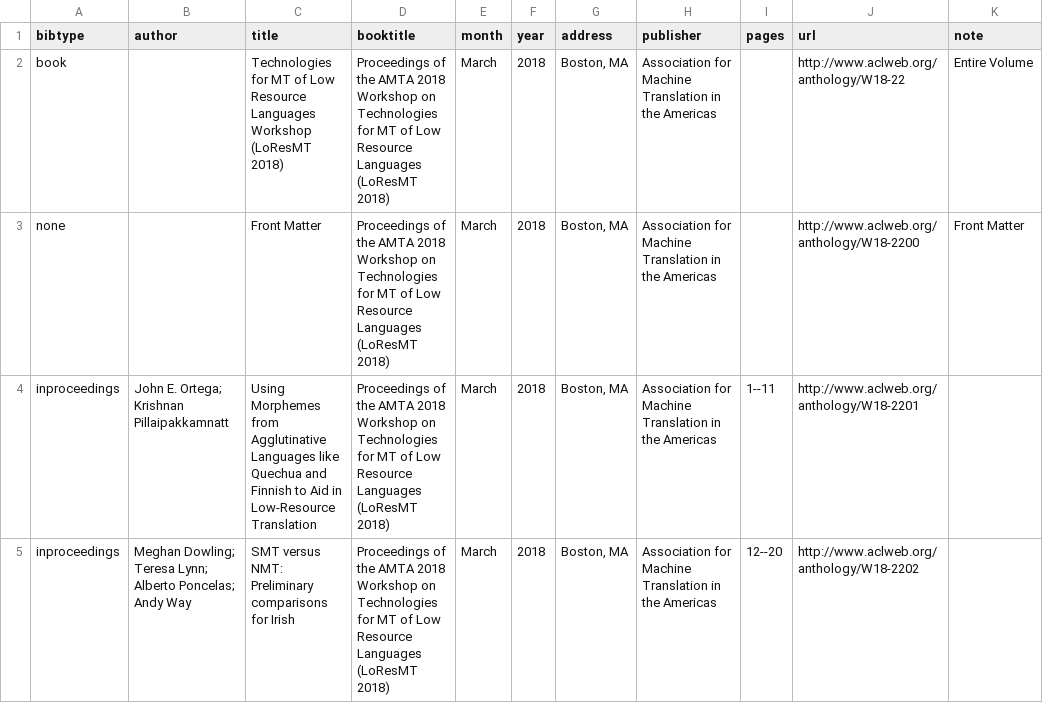
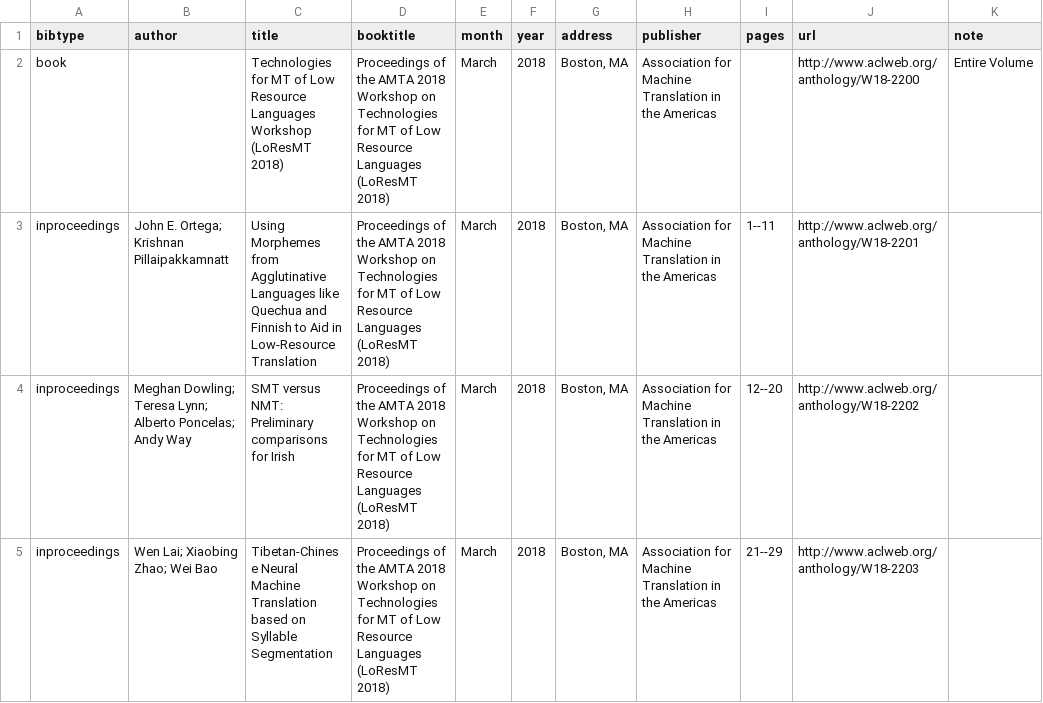
Before and after one commit to AMTA-Proceedings/AMTA-Proceedings, a TSV file: tsv/W18-22.tsv, drawn as a sheet; only a part is shown; the shorter side is filled out with more unchanged rows.

```diff
--- a/tsv/W18-22.tsv
+++ b/tsv/W18-22.tsv
@@ -1,4 +1,3 @@
 bibtype	author	title	booktitle	month	year	address	publisher	pages	url	note
-book		Technologies for MT of Low Resource Languages Workshop (LoResMT 2018) 	Proceedings of the AMTA 2018 Workshop on Technologies for MT of Low Resource Languages (LoResMT 2018) 	March	2018	Boston, MA	Association for Machine Translation in the Americas		http://www.aclweb.org/anthology/W18-22	Entire Volume
-none		Front Matter	Proceedings of the AMTA 2018 Workshop on Technologies for MT of Low Resource Languages (LoResMT 2018) 	March	2018	Boston, MA	Association for Machine Translation in the Americas		http://www.aclweb.org/anthology/W18-2200	Front Matter
+book		Technologies for MT of Low Resource Languages Workshop (LoResMT 2018) 	Proceedings of the AMTA 2018 Workshop on Technologies for MT of Low Resource Languages (LoResMT 2018) 	March	2018	Boston, MA	Association for Machine Translation in the Americas		http://www.aclweb.org/anthology/W18-2200	Entire Volume
 inproceedings	John E. Ortega; Krishnan Pillaipakkamnatt	Using Morphemes from Agglutinative Languages like Quechua and Finnish to Aid in Low-Resource Translation	Proceedings of the AMTA 2018 Workshop on Technologies for MT of Low Resource Languages (LoResMT 2018) 	March	2018	Boston, MA	Association for Machine Translation in the Americas	1--11	http://www.aclweb.org/anthology/W18-2201	
```
Also changed, not shown: tsv/W18-18.tsv, tsv/W18-19.tsv, 2 other files.
